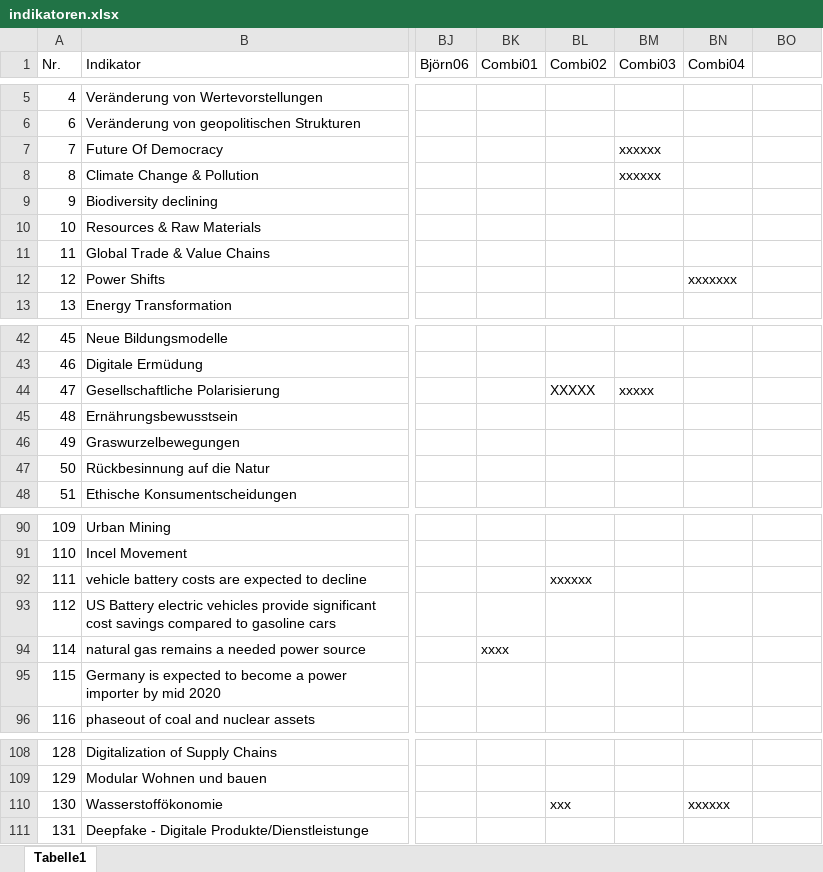
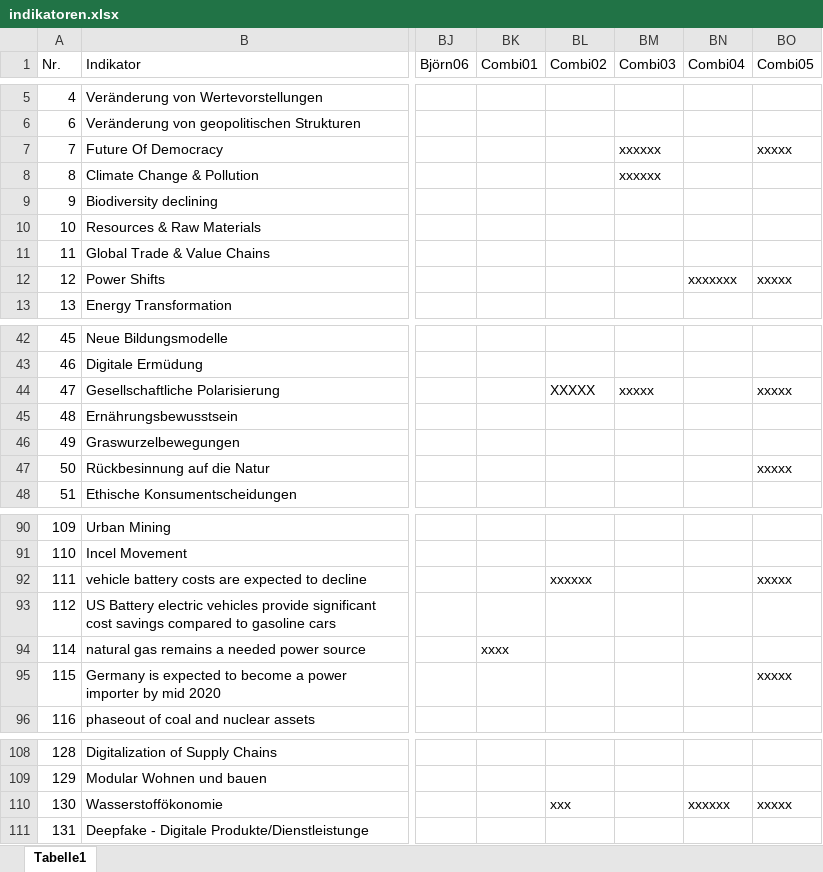
Before and after one commit to clausenk/Projekt2023, an Excel workbook: indikatoren.xlsx, sheet Tabelle1, drawn as a sheet; only a part is shown, gaps mark what is left out; values as stored, in another font and other column widths than the file's, no cell formats; the diff covers the shown part only; the diff names each change by its address in the sheet, - before the commit and + after, or states it on an @@ line.

```diff
--- a/indikatoren.xlsx (sheet Tabelle1)
+++ b/indikatoren.xlsx (sheet Tabelle1)
-BO1: (empty)
+BO1: Combi05
-BO7 (Combi05): (empty)
+BO7 (Combi05): xxxxx
-BO12 (Combi05): (empty)
+BO12 (Combi05): xxxxx
-BO44 (Combi05): (empty)
+BO44 (Combi05): xxxxx
-BO47 (Combi05): (empty)
+BO47 (Combi05): xxxxx
-BO92 (Combi05): (empty)
+BO92 (Combi05): xxxxx
-BO95 (Combi05): (empty)
+BO95 (Combi05): xxxxx
-BO110 (Combi05): (empty)
+BO110 (Combi05): xxxxx
```
Also changed, not shown: 20 edited cells elsewhere in this sheet, cell formats, Szenario/Szenario.xlsx.
